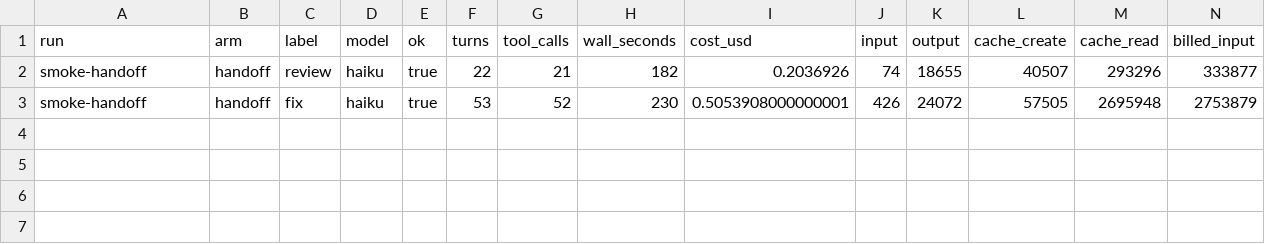
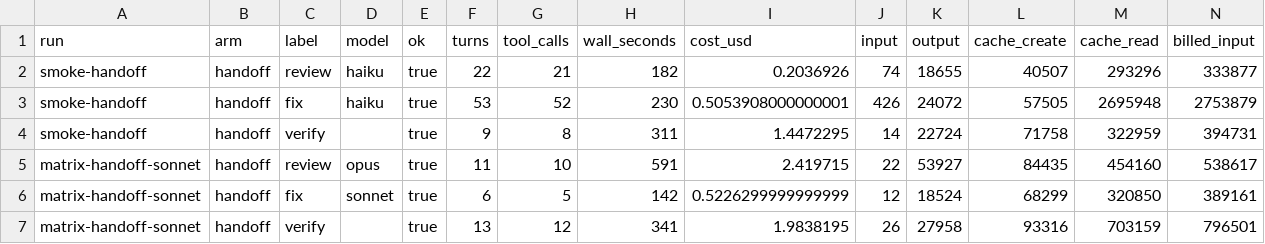
Before and after one commit to ryanwelcher/agent-fixing-tests, a CSV file: results/phases.csv, drawn as a sheet; only a part is shown; rows hold the shown columns only; the diff names each change by its address in the sheet, - before the commit and + after, or states it on an @@ line.

```diff
--- a/results/phases.csv
+++ b/results/phases.csv
+row 4: smoke-handoff | handoff | verify |  | true | 9 | 8 | 311 | 1.4472295 | 14 | 22724 | 71758 | 322959 | 394731
+row 5: matrix-handoff-sonnet | handoff | review | opus | true | 11 | 10 | 591 | 2.419715 | 22 | 53927 | 84435 | 454160 | 538617
+row 6: matrix-handoff-sonnet | handoff | fix | sonnet | true | 6 | 5 | 142 | 0.5226299999999999 | 12 | 18524 | 68299 | 320850 | 389161
+row 7: matrix-handoff-sonnet | handoff | verify |  | true | 13 | 12 | 341 | 1.9838195 | 26 | 27958 | 93316 | 703159 | 796501
```
Also changed, not shown: results/results.csv, 26 other files.
